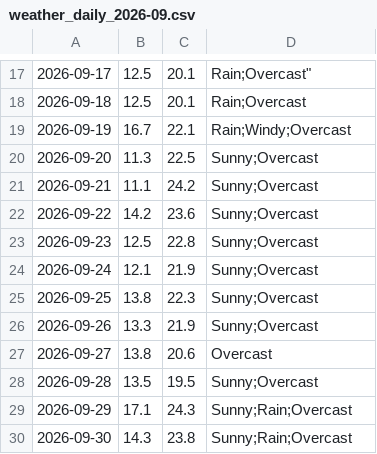
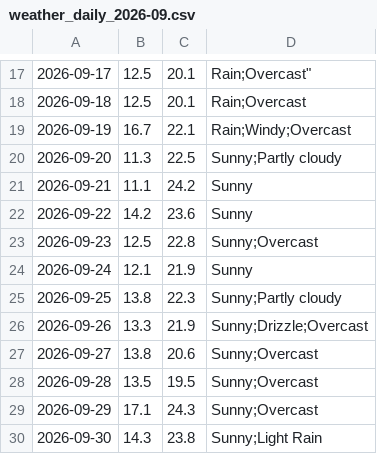
Before and after one commit to mlittlec/Home-Temps, a CSV file: data/weather/raw/2026/weather_daily_2026-09.csv, drawn as a sheet; only a part is shown, gaps mark what is left out.

Commit message:
Update some September and October weather observations

```diff
--- a/data/weather/raw/2026/weather_daily_2026-09.csv
+++ b/data/weather/raw/2026/weather_daily_2026-09.csv
@@ -19,12 +19,12 @@
 2026-09-19,16.7,22.1,"Rain;Windy;Overcast"
-2026-09-20,11.3,22.5,"Sunny;Overcast"
-2026-09-21,11.1,24.2,"Sunny;Overcast"
-2026-09-22,14.2,23.6,"Sunny;Overcast"
+2026-09-20,11.3,22.5,"Sunny;Partly cloudy"
+2026-09-21,11.1,24.2,"Sunny"
+2026-09-22,14.2,23.6,"Sunny"
 2026-09-23,12.5,22.8,"Sunny;Overcast"
-2026-09-24,12.1,21.9,"Sunny;Overcast"
-2026-09-25,13.8,22.3,"Sunny;Overcast"
-2026-09-26,13.3,21.9,"Sunny;Overcast"
-2026-09-27,13.8,20.6,"Overcast"
+2026-09-24,12.1,21.9,"Sunny"
+2026-09-25,13.8,22.3,"Sunny;Partly cloudy"
+2026-09-26,13.3,21.9,"Sunny;Drizzle;Overcast"
+2026-09-27,13.8,20.6,"Sunny;Overcast"
 2026-09-28,13.5,19.5,"Sunny;Overcast"
-2026-09-29,17.1,24.3,"Sunny;Rain;Overcast"
-2026-09-30,14.3,23.8,"Sunny;Rain;Overcast"
+2026-09-29,17.1,24.3,"Sunny;Overcast"
+2026-09-30,14.3,23.8,"Sunny;Light Rain"
```
Also changed, not shown: data/weather/raw/2026/weather_daily_2026.10.csv.
